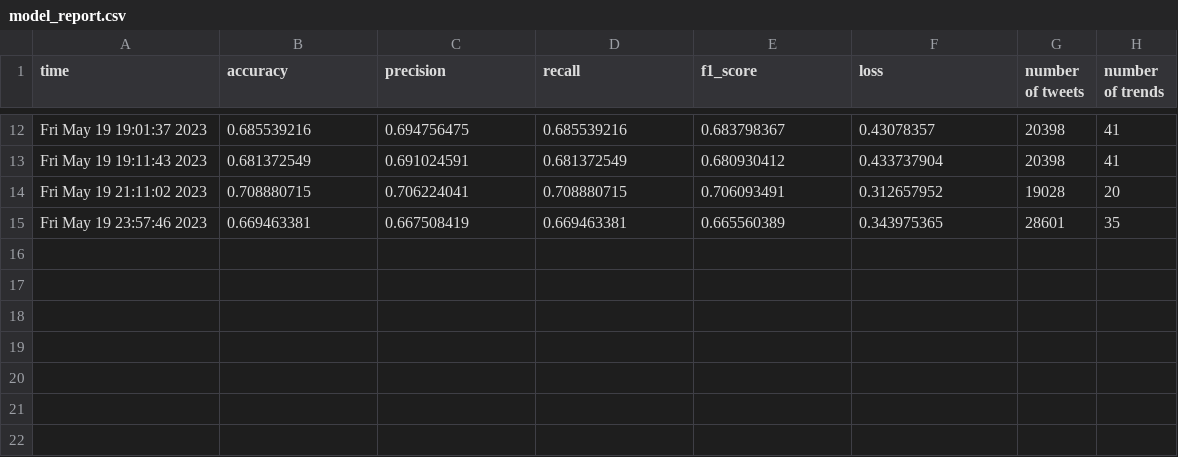
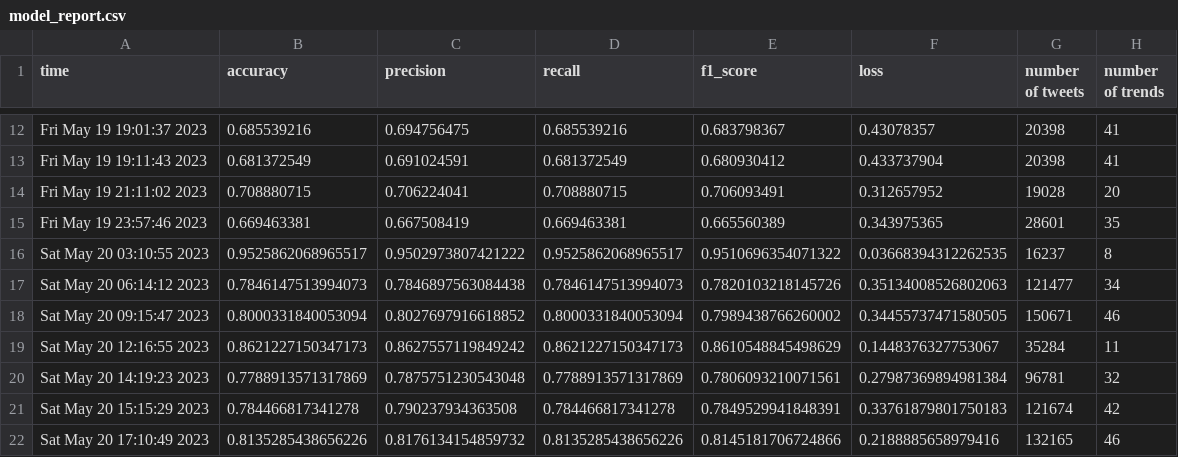
Before and after one commit to mina58/Hashtag-Recommender, a CSV file: NLP/Model_reports/model_report.csv, drawn as a sheet; only a part is shown, gaps mark what is left out; the diff names each change by its address in the sheet, - before the commit and + after, or states it on an @@ line.

```diff
--- a/NLP/Model_reports/model_report.csv
+++ b/NLP/Model_reports/model_report.csv
+row 16: Sat May 20 03:10:55 2023 | 0.9525862068965517 | 0.9502973807421222 | 0.9525862068965517 | 0.9510696354071322 | 0.03668394312262535 | 16237 | 8
+row 17: Sat May 20 06:14:12 2023 | 0.7846147513994073 | 0.7846897563084438 | 0.7846147513994073 | 0.7820103218145726 | 0.35134008526802063 | 121477 | 34
+row 18: Sat May 20 09:15:47 2023 | 0.8000331840053094 | 0.8027697916618852 | 0.8000331840053094 | 0.7989438766260002 | 0.34455737471580505 | 150671 | 46
+row 19: Sat May 20 12:16:55 2023 | 0.8621227150347173 | 0.8627557119849242 | 0.8621227150347173 | 0.8610548845498629 | 0.1448376327753067 | 35284 | 11
+row 20: Sat May 20 14:19:23 2023 | 0.7788913571317869 | 0.7875751230543048 | 0.7788913571317869 | 0.7806093210071561 | 0.27987369894981384 | 96781 | 32
+row 21: Sat May 20 15:15:29 2023 | 0.784466817341278 | 0.790237934363508 | 0.784466817341278 | 0.7849529941848391 | 0.33761879801750183 | 121674 | 42
+row 22: Sat May 20 17:10:49 2023 | 0.8135285438656226 | 0.8176134154859732 | 0.8135285438656226 | 0.8145181706724866 | 0.2188885658979416 | 132165 | 46
```
Also changed, not shown: 18 other files.
